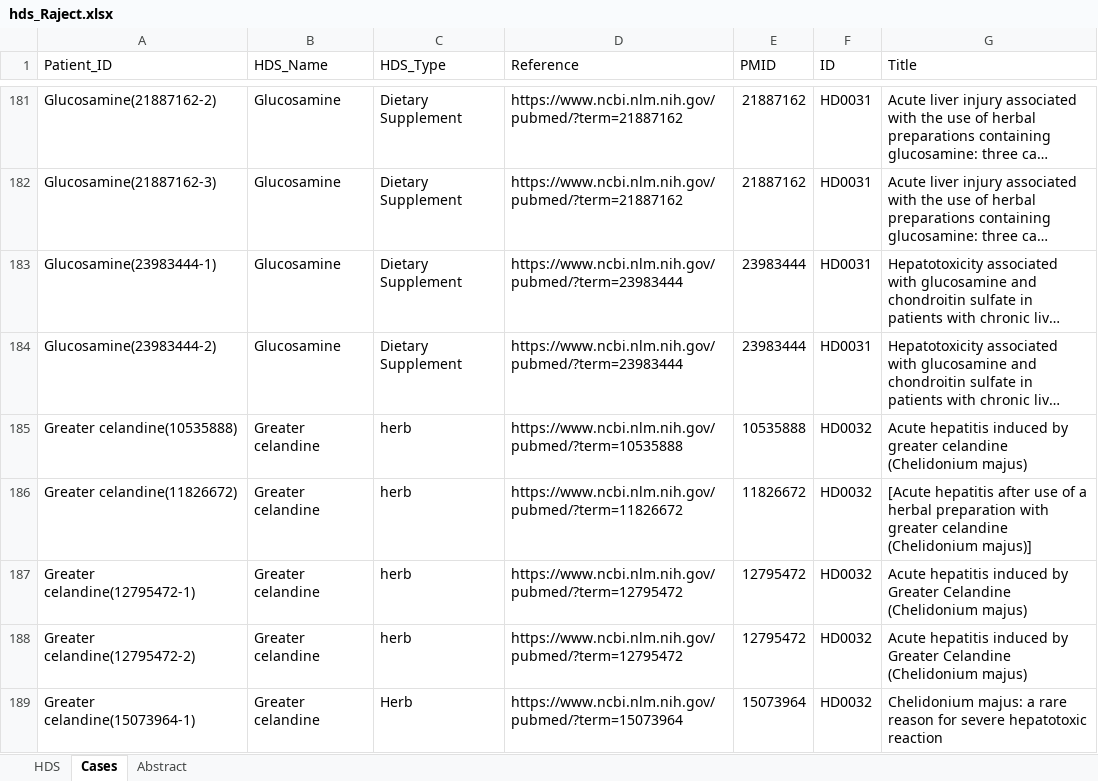
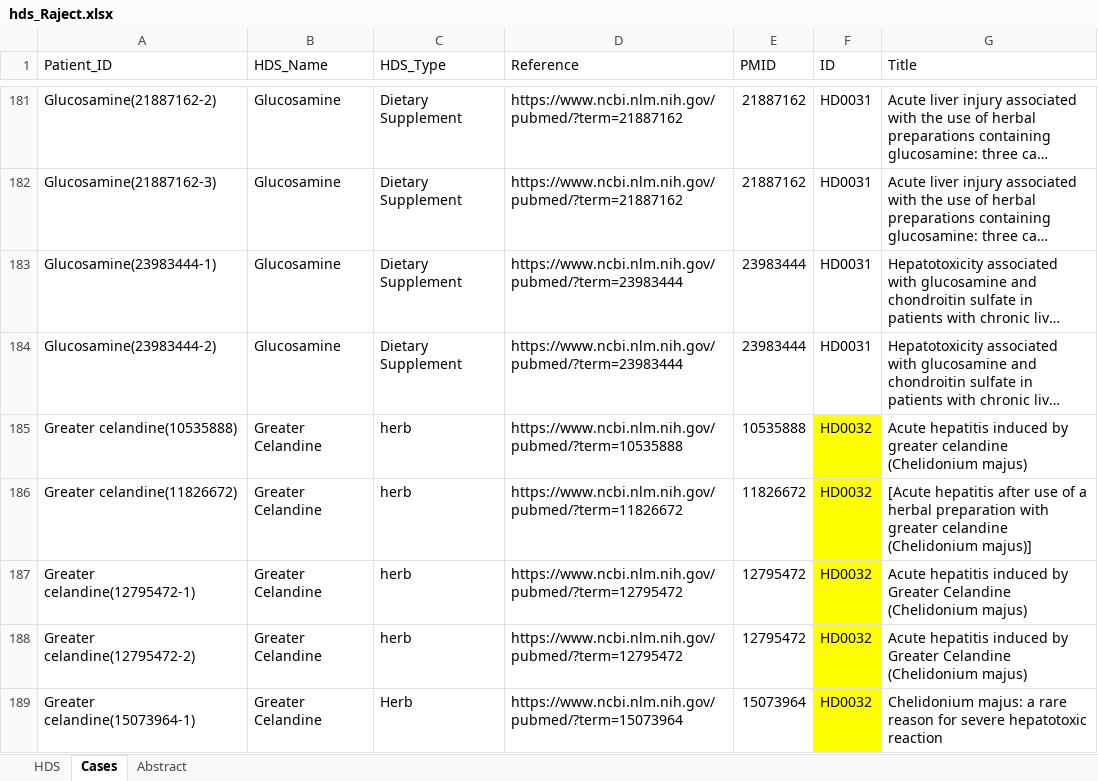
Before and after one commit to rdkhare/fda-web-app, an Excel workbook: Data Files/hds_Raject.xlsx, sheet Cases, drawn as a sheet; only a part is shown, gaps mark what is left out; long unchanged cells end in …; values as stored, in another font and other column widths than the file's, no borders; the diff covers the shown part only; the diff names each change by its address in the sheet, - before the commit and + after, or states it on an @@ line.

```diff
--- a/Data Files/hds_Raject.xlsx (sheet Cases)
+++ b/Data Files/hds_Raject.xlsx (sheet Cases)
-B185:B189 (HDS_Name): Greater celandine
+B185:B189 (HDS_Name): Greater Celandine
-F185:F189 fill: none
+F185:F189 fill: #FFFF00
```
Also changed, not shown: 5 removed rows, 46 edited cells and cell formats elsewhere in this sheet, sheet HDS, 9 other files.
